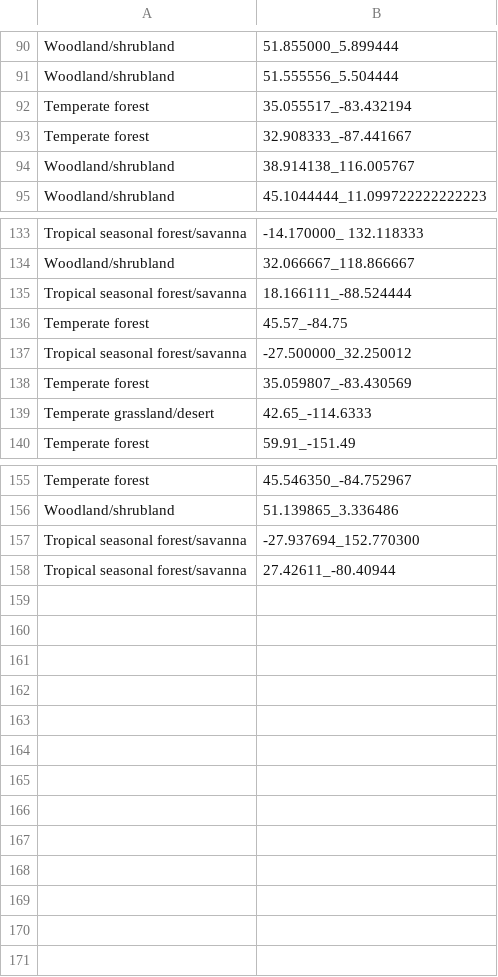
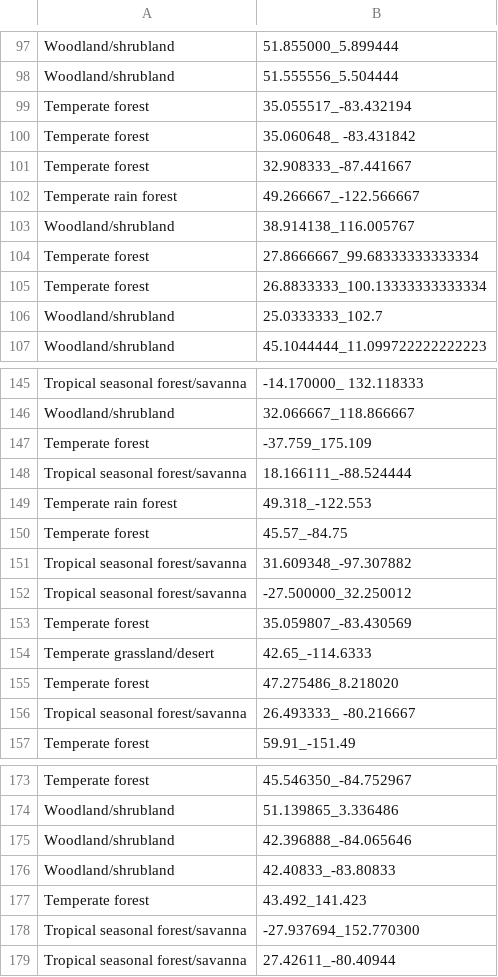
Before and after one commit to robbinscalebj/DetritalNutrientsSynthesis, a CSV file: Tidy Data and Summarize/ClimateData/biome_by_latlong.csv, drawn as a sheet; only a part is shown, gaps mark what is left out; the diff covers the shown part only; the diff names each change by its address in the sheet, - before the commit and + after, or states it on an @@ line.

```diff
--- a/Tidy Data and Summarize/ClimateData/biome_by_latlong.csv
+++ b/Tidy Data and Summarize/ClimateData/biome_by_latlong.csv
+row 100: Temperate forest | 35.060648_ -83.431842
+row 102: Temperate rain forest | 49.266667_-122.566667
+row 104: Temperate forest | 27.8666667_99.68333333333334
+row 105: Temperate forest | 26.8833333_100.13333333333334
+row 106: Woodland/shrubland | 25.0333333_102.7
+row 147: Temperate forest | -37.759_175.109
+row 149: Temperate rain forest | 49.318_-122.553
+row 151: Tropical seasonal forest/savanna | 31.609348_-97.307882
+row 155: Temperate forest | 47.275486_8.218020
+row 156: Tropical seasonal forest/savanna | 26.493333_ -80.216667
+row 175: Woodland/shrubland | 42.396888_-84.065646
+row 176: Woodland/shrubland | 42.40833_-83.80833
+row 177: Temperate forest | 43.492_141.423
```
Also changed, not shown: 8 added rows and 1 edited cell elsewhere in this file, 3 other files.
